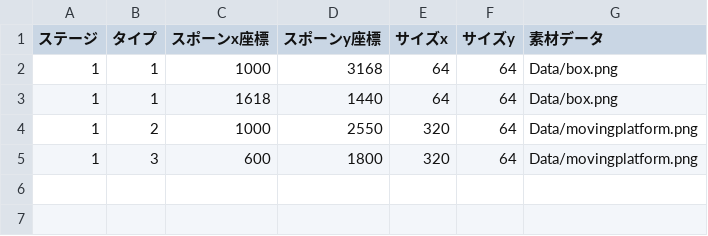
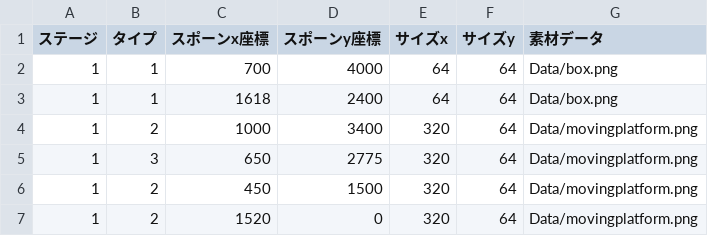
Before and after one commit to YukinoSasa/StarStory, a CSV file: csv/Gimmick.csv, drawn as a sheet.

```diff
--- a/csv/Gimmick.csv
+++ b/csv/Gimmick.csv
@@ -1,5 +1,7 @@
 ステージ,タイプ,スポーンx座標,スポーンy座標,サイズx,サイズy,素材データ
-1,1,1000,3168,64,64,Data/box.png
-1,1,1618,1440,64,64,Data/box.png
-1,2,1000,2550,320,64,Data/movingplatform.png
-1,3,600,1800,320,64,Data/movingplatform.png
+1,1,700,4000,64,64,Data/box.png
+1,1,1618,2400,64,64,Data/box.png
+1,2,1000,3400,320,64,Data/movingplatform.png
+1,3,650,2775,320,64,Data/movingplatform.png
+1,2,450,1500,320,64,Data/movingplatform.png
+1,2,1520,0,320,64,Data/movingplatform.png
```
Also changed, not shown: csv/Stage1.csv, 12 other files.
